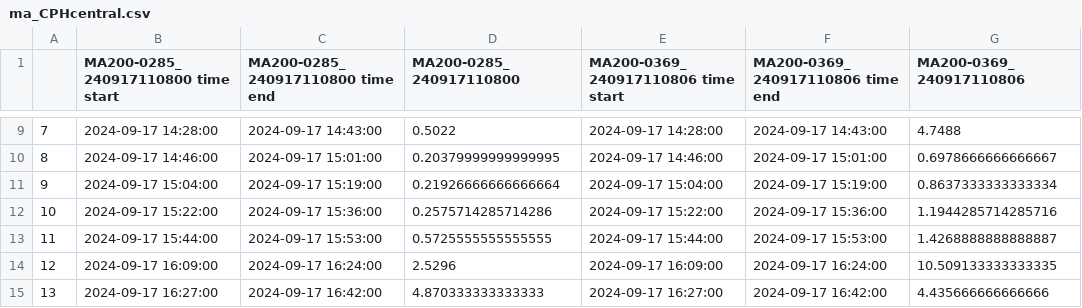
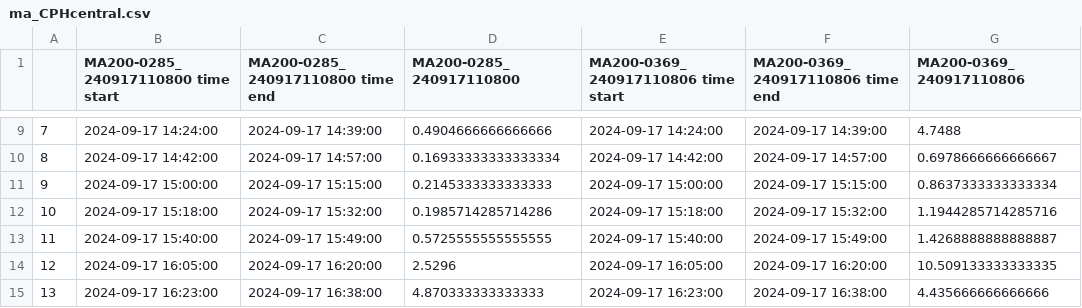
Before and after one commit to Normann25/Master-thesis, a CSV file: Screening/ma_CPHcentral.csv, drawn as a sheet; only a part is shown, gaps mark what is left out; the diff covers the shown part only.

```diff
--- a/Screening/ma_CPHcentral.csv
+++ b/Screening/ma_CPHcentral.csv
@@ -9,7 +9,7 @@
-7,2024-09-17 14:28:00,2024-09-17 14:43:00,0.5022,2024-09-17 14:28:00,2024-09-17 14:43:00,4.7488
-8,2024-09-17 14:46:00,2024-09-17 15:01:00,0.20379999999999995,2024-09-17 14:46:00,2024-09-17 15:01:00,0.6978666666666667
-9,2024-09-17 15:04:00,2024-09-17 15:19:00,0.21926666666666664,2024-09-17 15:04:00,2024-09-17 15:19:00,0.8637333333333334
-10,2024-09-17 15:22:00,2024-09-17 15:36:00,0.2575714285714286,2024-09-17 15:22:00,2024-09-17 15:36:00,1.1944285714285716
-11,2024-09-17 15:44:00,2024-09-17 15:53:00,0.5725555555555555,2024-09-17 15:44:00,2024-09-17 15:53:00,1.4268888888888887
-12,2024-09-17 16:09:00,2024-09-17 16:24:00,2.5296,2024-09-17 16:09:00,2024-09-17 16:24:00,10.509133333333335
-13,2024-09-17 16:27:00,2024-09-17 16:42:00,4.870333333333333,2024-09-17 16:27:00,2024-09-17 16:42:00,4.435666666666666
+7,2024-09-17 14:24:00,2024-09-17 14:39:00,0.4904666666666666,2024-09-17 14:24:00,2024-09-17 14:39:00,4.7488
+8,2024-09-17 14:42:00,2024-09-17 14:57:00,0.16933333333333334,2024-09-17 14:42:00,2024-09-17 14:57:00,0.6978666666666667
+9,2024-09-17 15:00:00,2024-09-17 15:15:00,0.2145333333333333,2024-09-17 15:00:00,2024-09-17 15:15:00,0.8637333333333334
+10,2024-09-17 15:18:00,2024-09-17 15:32:00,0.1985714285714286,2024-09-17 15:18:00,2024-09-17 15:32:00,1.1944285714285716
+11,2024-09-17 15:40:00,2024-09-17 15:49:00,0.5725555555555555,2024-09-17 15:40:00,2024-09-17 15:49:00,1.4268888888888887
+12,2024-09-17 16:05:00,2024-09-17 16:20:00,2.5296,2024-09-17 16:05:00,2024-09-17 16:20:00,10.509133333333335
+13,2024-09-17 16:23:00,2024-09-17 16:38:00,4.870333333333333,2024-09-17 16:23:00,2024-09-17 16:38:00,4.435666666666666
```
Also changed, not shown: 52 edited cells elsewhere in this file, Screening/ma_nørreport.csv, 5 other files.
